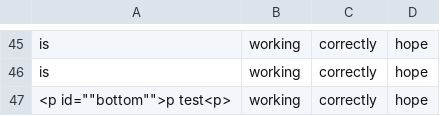
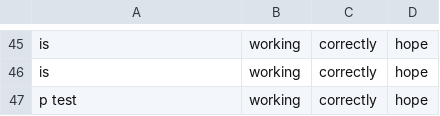
Before and after one commit to adambaughn/web215, a CSV file: data/test.csv, drawn as a sheet; only a part is shown, gaps mark what is left out.

Commit message:
Update test.csv

```diff
--- a/data/test.csv
+++ b/data/test.csv
@@ -46,2 +46,2 @@ is, working, correctly, hope
 is, working, correctly, hope
-<p id=""bottom"">p test<p>, working, correctly, hope
+p test, working, correctly, hope
```
